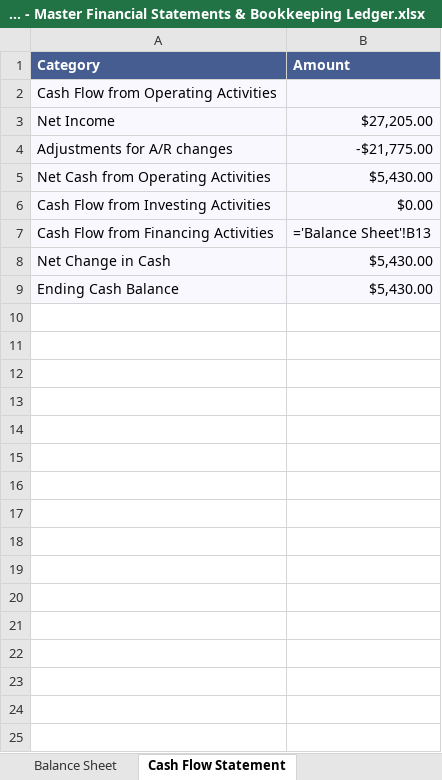
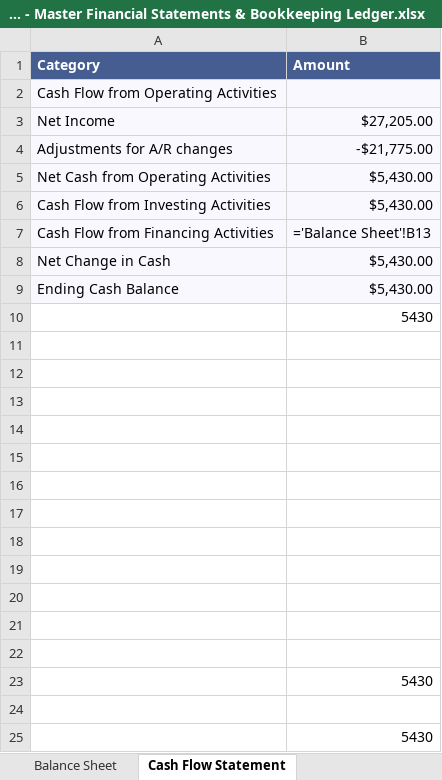
Before and after one commit to gcoinstash-cmd/bountygrid-commander, an Excel workbook: BountyGrid OS - Master Financial Statements & Bookkeeping Ledger.xlsx, sheet Cash Flow Statement, drawn as a sheet; values as stored, in another font and other column widths than the file's, no borders; formulas without a stored value are shown as written; the diff names each change by its address in the sheet, - before the commit and + after, or states it on an @@ line.

```diff
--- a/BountyGrid OS - Master Financial Statements & Bookkeeping Ledger.xlsx (sheet Cash Flow Statement)
+++ b/BountyGrid OS - Master Financial Statements & Bookkeeping Ledger.xlsx (sheet Cash Flow Statement)
-B6 (Amount): $0.00
+B6 (Amount): $5,430.00
+row 10:  | 5430
+row 11: (empty)
+row 12: (empty)
+row 13: (empty)
+row 14: (empty)
+row 15: (empty)
+row 16: (empty)
+row 17: (empty)
+row 18: (empty)
+row 19: (empty)
+row 20: (empty)
+row 21: (empty)
+row 22: (empty)
+row 23:  | 5430
+row 24: (empty)
+row 25:  | 5430
```
Also changed, not shown: sheet Transaction Ledger, sheet Balance Sheet, sheet Executive Dashboard, 1 other file.
